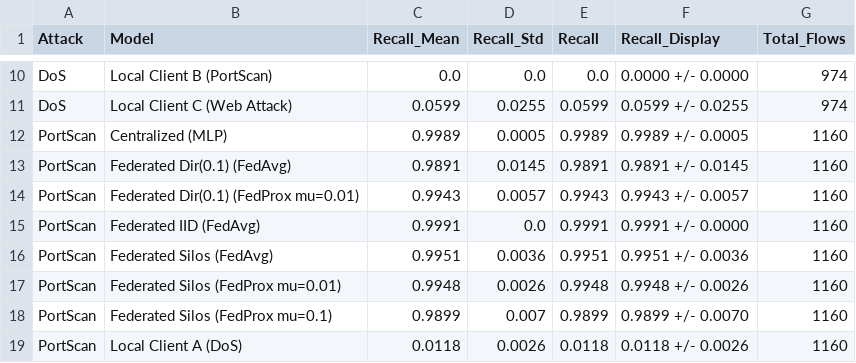
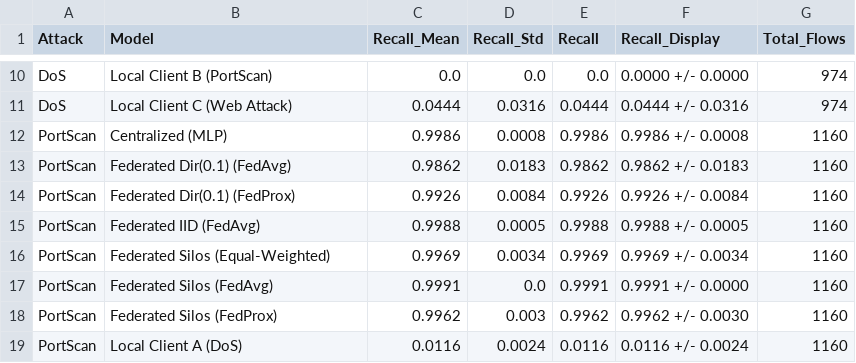
Before and after one commit to Saifan-01/NetSentry-FL, a CSV file: experiments/per_attack_recall.csv, drawn as a sheet; only a part is shown, gaps mark what is left out; removed rows and columns are numbered as before the commit, all else as after; the diff covers the shown part only; the diff names each change by its address in the sheet, - before the commit and + after, or states it on an @@ line.

```diff
--- a/experiments/per_attack_recall.csv
+++ b/experiments/per_attack_recall.csv
-C11 (Recall_Mean): 0.0599
+C11 (Recall_Mean): 0.0444
-D11 (Recall_Std): 0.0255
+D11 (Recall_Std): 0.0316
-E11 (Recall): 0.0599
+E11 (Recall): 0.0444
-F11 (Recall_Display): 0.0599 +/- 0.0255
+F11 (Recall_Display): 0.0444 +/- 0.0316
-C12 (Recall_Mean): 0.9989
+C12 (Recall_Mean): 0.9986
-D12 (Recall_Std): 0.0005
+D12 (Recall_Std): 0.0008
-E12 (Recall): 0.9989
+E12 (Recall): 0.9986
-F12 (Recall_Display): 0.9989 +/- 0.0005
+F12 (Recall_Display): 0.9986 +/- 0.0008
-C13 (Recall_Mean): 0.9891
+C13 (Recall_Mean): 0.9862
-D13 (Recall_Std): 0.0145
+D13 (Recall_Std): 0.0183
-E13 (Recall): 0.9891
+E13 (Recall): 0.9862
-F13 (Recall_Display): 0.9891 +/- 0.0145
+F13 (Recall_Display): 0.9862 +/- 0.0183
-B14 (Model): Federated Dir(0.1) (FedProx mu=0.01)
+B14 (Model): Federated Dir(0.1) (FedProx)
-C14 (Recall_Mean): 0.9943
+C14 (Recall_Mean): 0.9926
-D14 (Recall_Std): 0.0057
+D14 (Recall_Std): 0.0084
-E14 (Recall): 0.9943
+E14 (Recall): 0.9926
-F14 (Recall_Display): 0.9943 +/- 0.0057
+F14 (Recall_Display): 0.9926 +/- 0.0084
+row 15: PortScan | Federated IID (FedAvg) | 0.9988 | 0.0005 | 0.9988 | 0.9988 +/- 0.0005 | 1160
+row 16: PortScan | Federated Silos (Equal-Weighted) | 0.9969 | 0.0034 | 0.9969 | 0.9969 +/- 0.0034 | 1160
-B17 (Model): Federated IID (FedAvg)
+B17 (Model): Federated Silos (FedAvg)
-row 16: PortScan | Federated Silos (FedAvg) | 0.9951 | 0.0036 | 0.9951 | 0.9951 +/- 0.0036 | 1160
-B18 (Model): Federated Silos (FedProx mu=0.01)
+B18 (Model): Federated Silos (FedProx)
-C18 (Recall_Mean): 0.9948
+C18 (Recall_Mean): 0.9962
-D18 (Recall_Std): 0.0026
+D18 (Recall_Std): 0.003
-E18 (Recall): 0.9948
+E18 (Recall): 0.9962
-F18 (Recall_Display): 0.9948 +/- 0.0026
+F18 (Recall_Display): 0.9962 +/- 0.0030
-row 18: PortScan | Federated Silos (FedProx mu=0.1) | 0.9899 | 0.007 | 0.9899 | 0.9899 +/- 0.0070 | 1160
-C19 (Recall_Mean): 0.0118
+C19 (Recall_Mean): 0.0116
-D19 (Recall_Std): 0.0026
+D19 (Recall_Std): 0.0024
-E19 (Recall): 0.0118
+E19 (Recall): 0.0116
-F19 (Recall_Display): 0.0118 +/- 0.0026
+F19 (Recall_Display): 0.0116 +/- 0.0024
```
Also changed, not shown: 2 added rows, 2 removed rows and 69 edited cells elsewhere in this file, experiments/rigorous_comparison_table.csv, 12 other files.
